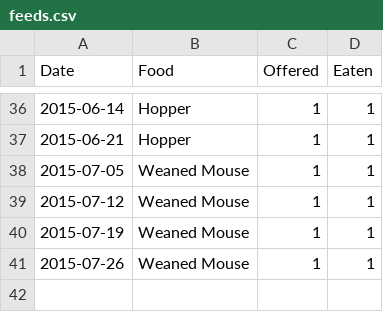
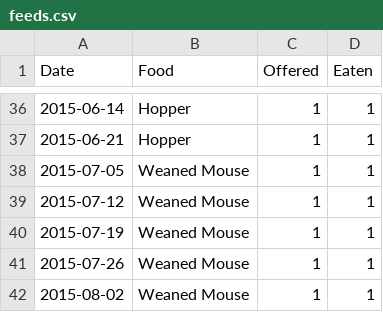
Before and after one commit to pikesley/snake-data, a CSV file: feeds.csv, drawn as a sheet; only a part is shown, gaps mark what is left out.

Commit message:
1 mouse

```diff
--- a/feeds.csv
+++ b/feeds.csv
@@ -41 +41,2 @@ Date,Food,Offered,Eaten
 2015-07-26,Weaned Mouse,1,1
+2015-08-02,Weaned Mouse,1,1
```
